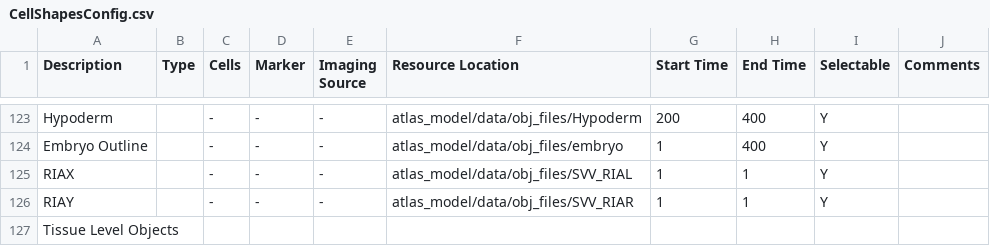
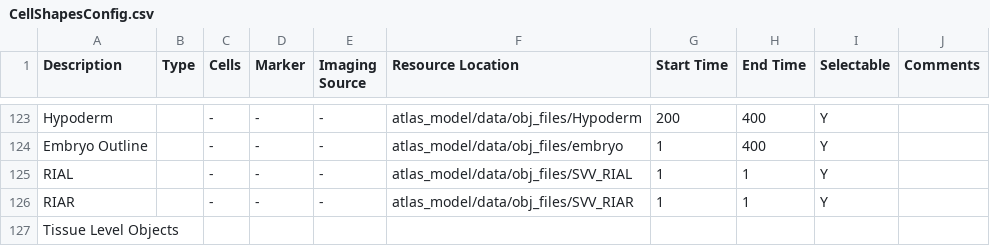
Before and after one commit to mohler/WormGUIDESteachingDev, a CSV file: src/atlas_model/configurations/shapes_config/CellShapesConfig.csv, drawn as a sheet; only a part is shown, gaps mark what is left out.

```diff
--- a/src/atlas_model/configurations/shapes_config/CellShapesConfig.csv
+++ b/src/atlas_model/configurations/shapes_config/CellShapesConfig.csv
@@ -124,4 +124,4 @@ Hypoderm,,-,-,-,atlas_model/data/obj_files/Hypoderm,200,400,Y,
 Embryo Outline,,-,-,-,atlas_model/data/obj_files/embryo,1,400,Y,
-RIAX,,-,-,-,atlas_model/data/obj_files/SVV_RIAL,1,1,Y,
-RIAY,,-,-,-,atlas_model/data/obj_files/SVV_RIAR,1,1,Y,
+RIAL,,-,-,-,atlas_model/data/obj_files/SVV_RIAL,1,1,Y,
+RIAR,,-,-,-,atlas_model/data/obj_files/SVV_RIAR,1,1,Y,
 Tissue Level Objects,,,,,,,,,
```
Also changed, not shown: 11 other files.
